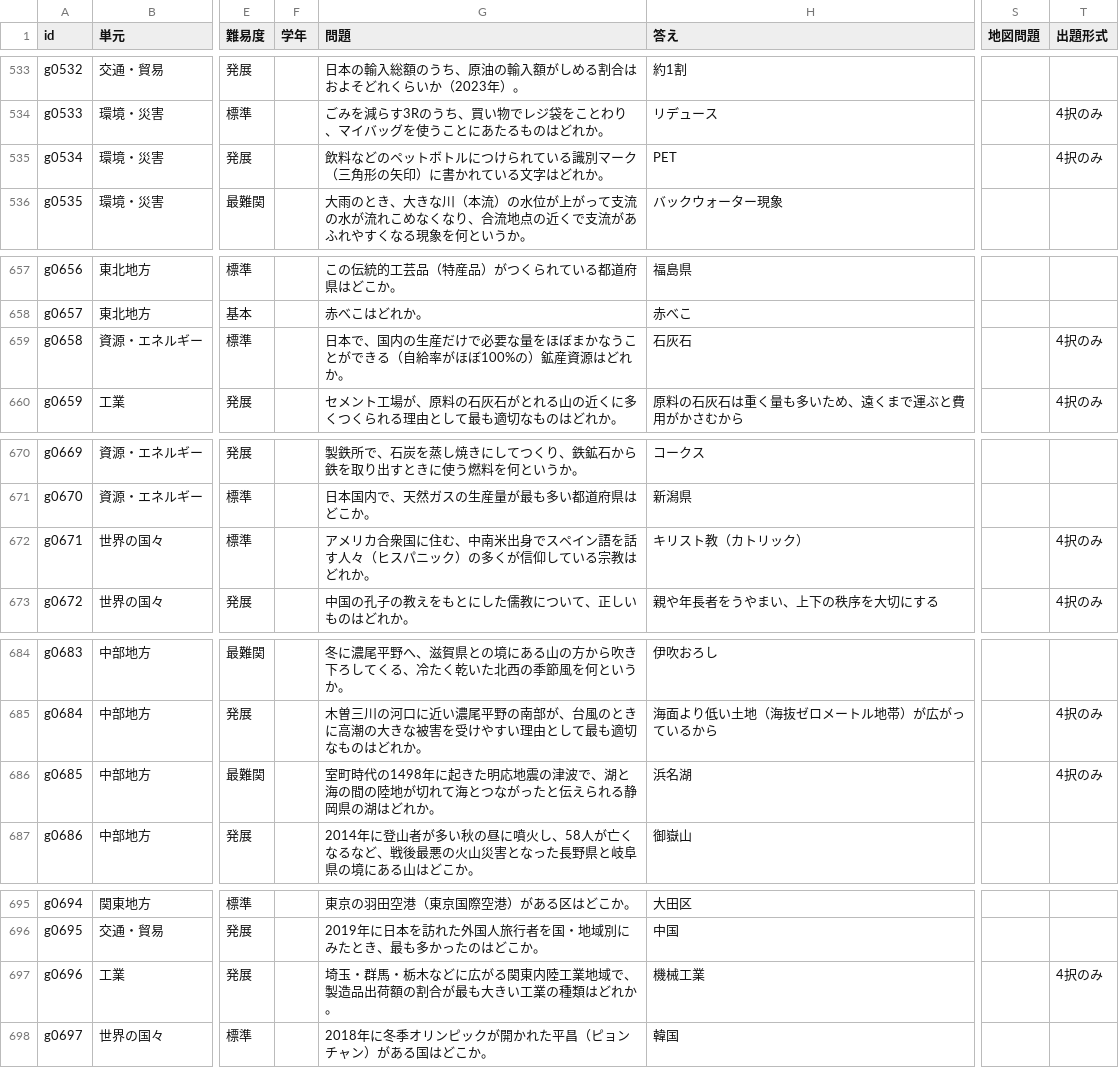
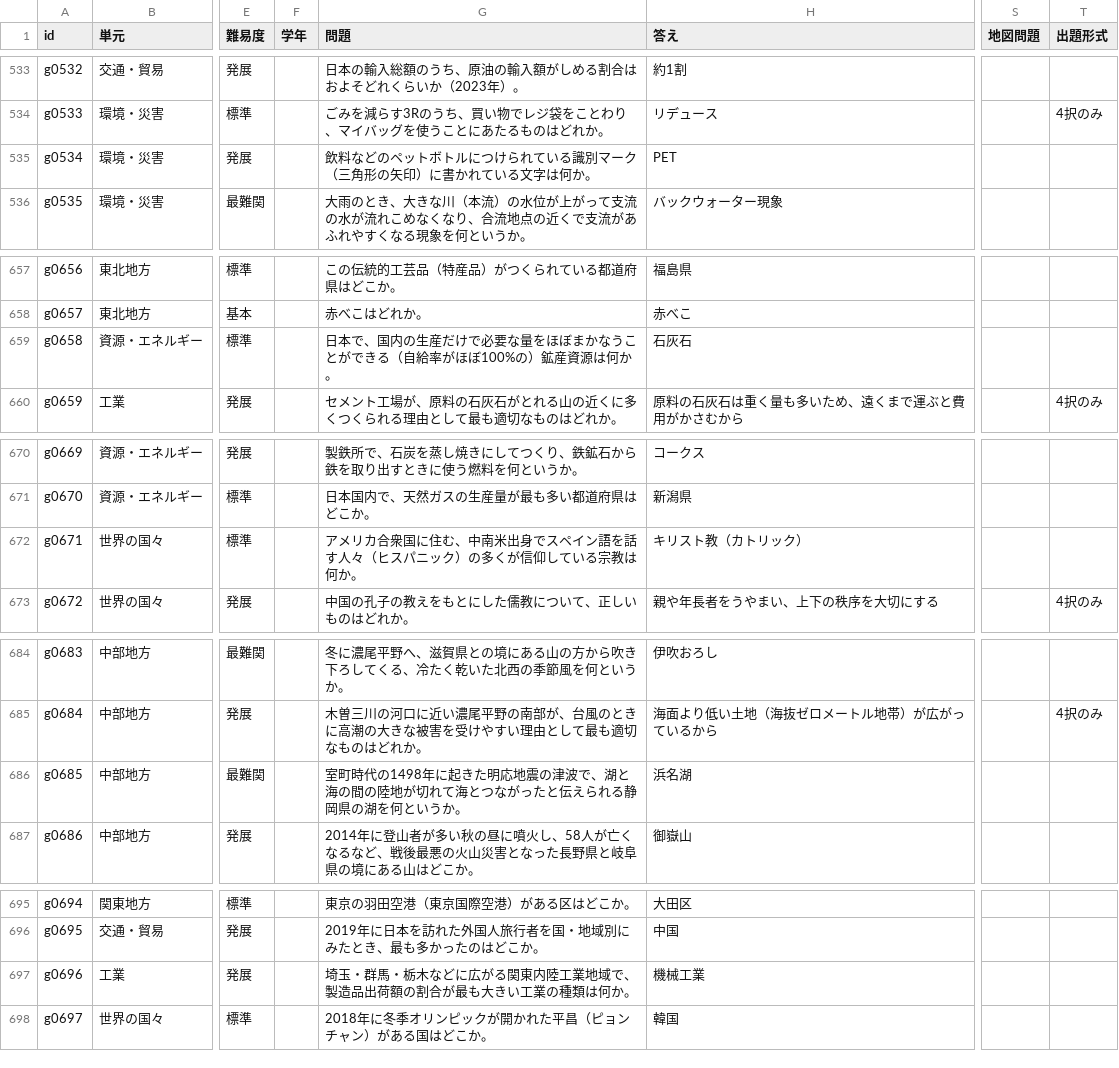
Before and after one commit to tarooooo-u/shakai, a CSV file: content/questions/geography.csv, drawn as a sheet; only a part is shown, gaps mark what is left out; the diff names each change by its address in the sheet, - before the commit and + after, or states it on an @@ line.

```diff
--- a/content/questions/geography.csv
+++ b/content/questions/geography.csv
-G535 (問題): …る文字はどれか。
+G535 (問題): …る文字は何か。
-T535 (出題形式): 4択のみ
+T535 (出題形式): (empty)
-G659 (問題): …産資源はどれか。
+G659 (問題): …産資源は何か。
-T659 (出題形式): 4択のみ
+T659 (出題形式): (empty)
-G672 (問題): …る宗教はどれか。
+G672 (問題): …る宗教は何か。
-T672 (出題形式): 4択のみ
+T672 (出題形式): (empty)
-G686 (問題): …岡県の湖はどれか。
+G686 (問題): …岡県の湖を何というか。
-T686 (出題形式): 4択のみ
+T686 (出題形式): (empty)
-G697 (問題): …の種類はどれか。
+G697 (問題): …の種類は何か。
-T697 (出題形式): 4択のみ
+T697 (出題形式): (empty)
```
Also changed, not shown: content/questions/civics.csv, content/questions/history.csv.
